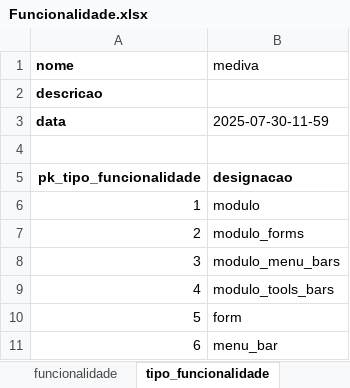
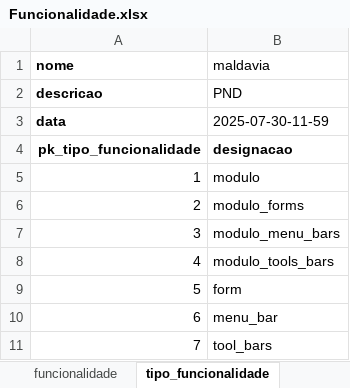
Before and after one commit to Cristiano-Losengo/PF1, an Excel workbook: Funcionalidade.xlsx, sheet tipo_funcionalidade, drawn as a sheet; only a part is shown; the shorter side is filled out with more unchanged rows; values as stored, in another font and other column widths than the file's, no borders; the diff names each change by its address in the sheet, - before the commit and + after, or states it on an @@ line.

Commit message:
ValiarcaoExcel

```diff
--- a/Funcionalidade.xlsx (sheet tipo_funcionalidade)
+++ b/Funcionalidade.xlsx (sheet tipo_funcionalidade)
-B1: mediva
+B1: maldavia
-B2 (maldavia): (empty)
+B2 (maldavia): PND
-row 4: (empty)
```
Also changed, not shown: sheet funcionalidade, formulas that keep their value, charts or pictures, 16 other files.
